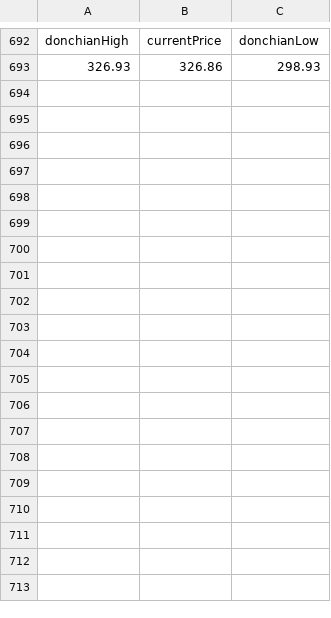
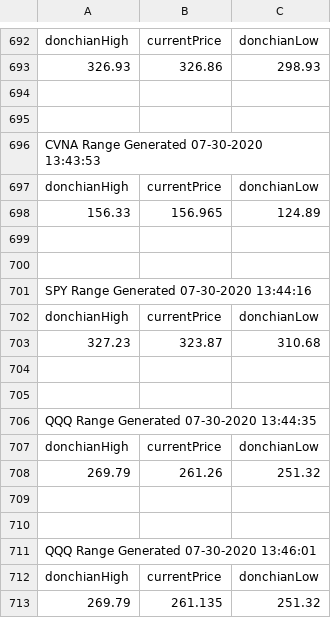
Before and after one commit to AlextheYounga/fractal-markets-lab, a CSV file: fractalmarketslab/exports/donchian/donchianrange.csv, drawn as a sheet; only a part is shown, gaps mark what is left out; the diff covers the shown part only; the diff names each change by its address in the sheet, - before the commit and + after, or states it on an @@ line.

```diff
--- a/fractalmarketslab/exports/donchian/donchianrange.csv
+++ b/fractalmarketslab/exports/donchian/donchianrange.csv
+row 694: (empty)
+row 695: (empty)
+row 696: CVNA Range Generated 07-30-2020 13:43:53
+row 697: donchianHigh | currentPrice | donchianLow
+row 698: 156.33 | 156.965 | 124.89
+row 699: (empty)
+row 700: (empty)
+row 701: SPY Range Generated 07-30-2020 13:44:16
+row 702: donchianHigh | currentPrice | donchianLow
+row 703: 327.23 | 323.87 | 310.68
+row 704: (empty)
+row 705: (empty)
+row 706: QQQ Range Generated 07-30-2020 13:44:35
+row 707: donchianHigh | currentPrice | donchianLow
+row 708: 269.79 | 261.26 | 251.32
+row 709: (empty)
+row 710: (empty)
+row 711: QQQ Range Generated 07-30-2020 13:46:01
+row 712: donchianHigh | currentPrice | donchianLow
+row 713: 269.79 | 261.135 | 251.32
```
Also changed, not shown: 30 added rows elsewhere in this file, fractalmarketslab/exports/portfolio/signals.csv, 8 other files.
